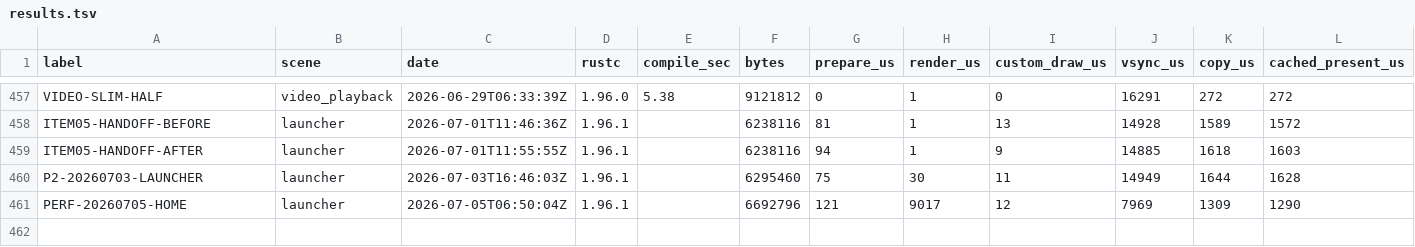
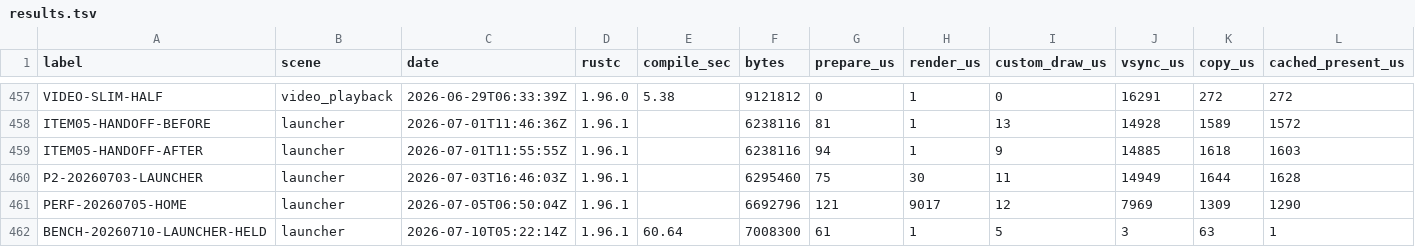
Before and after one commit to NigelBreslaw/MiSTer-MagiK, a TSV file: history/toolchain-bench/results.tsv, drawn as a sheet; only a part is shown, gaps mark what is left out; rows hold the shown columns only; the diff names each change by its address in the sheet, - before the commit and + after, or states it on an @@ line.

Commit message:
Bench history

```diff
--- a/history/toolchain-bench/results.tsv
+++ b/history/toolchain-bench/results.tsv
+row 462: BENCH-20260710-LAUNCHER-HELD | launcher | 2026-07-10T05:22:14Z | 1.96.1 | 60.64 | 7008300 | 61 | 1 | 5 | 3 | 63 | 1
```
Also changed, not shown: 3 other files.
